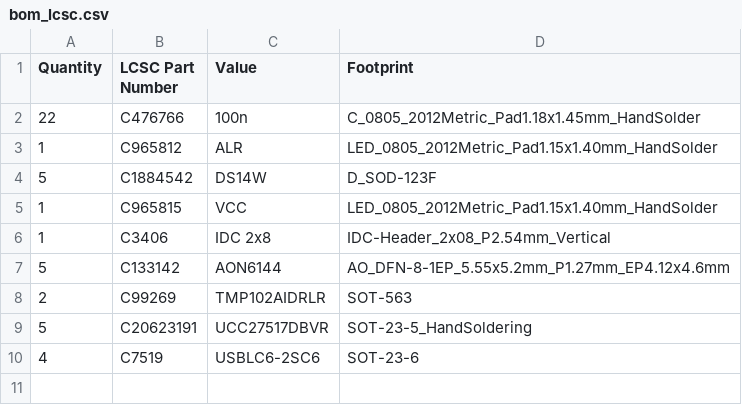
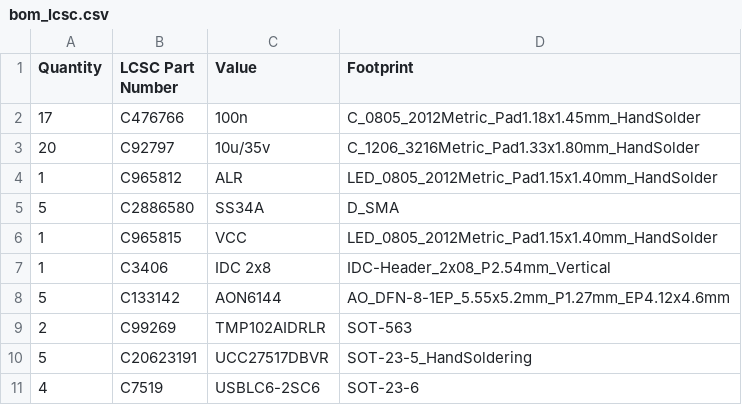
Before and after one commit to vaidastal/DZF-6020-UV-power-addon, a CSV file: gen/pwr_single/bom_lcsc.csv, drawn as a sheet.

```diff
--- a/gen/pwr_single/bom_lcsc.csv
+++ b/gen/pwr_single/bom_lcsc.csv
@@ -1,5 +1,6 @@
 "Quantity","LCSC Part Number","Value","Footprint"
-"22","C476766","100n","C_0805_2012Metric_Pad1.18x1.45mm_HandSolder"
+"17","C476766","100n","C_0805_2012Metric_Pad1.18x1.45mm_HandSolder"
+"20","C92797","10u/35v","C_1206_3216Metric_Pad1.33x1.80mm_HandSolder"
 "1","C965812","ALR","LED_0805_2012Metric_Pad1.15x1.40mm_HandSolder"
-"5","C1884542","DS14W","D_SOD-123F"
+"5","C2886580","SS34A","D_SMA"
 "1","C965815","VCC","LED_0805_2012Metric_Pad1.15x1.40mm_HandSolder"
```
Also changed, not shown: gen/pwr_single/_pos.csv, gen/pwr_single/bom.csv, 21 other files.
